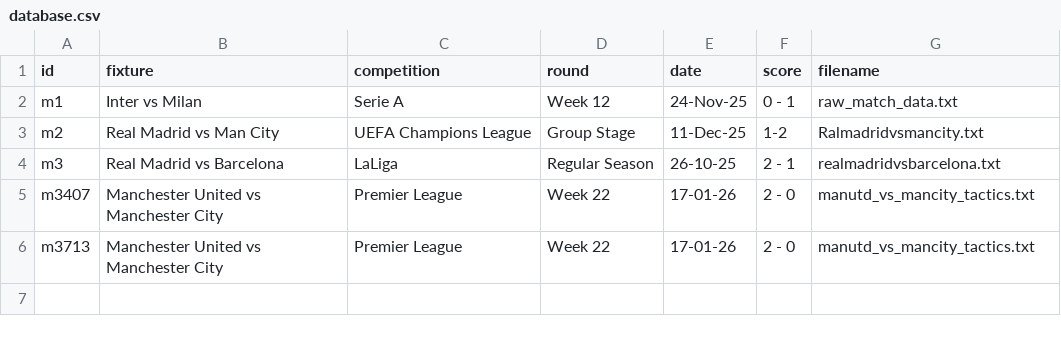
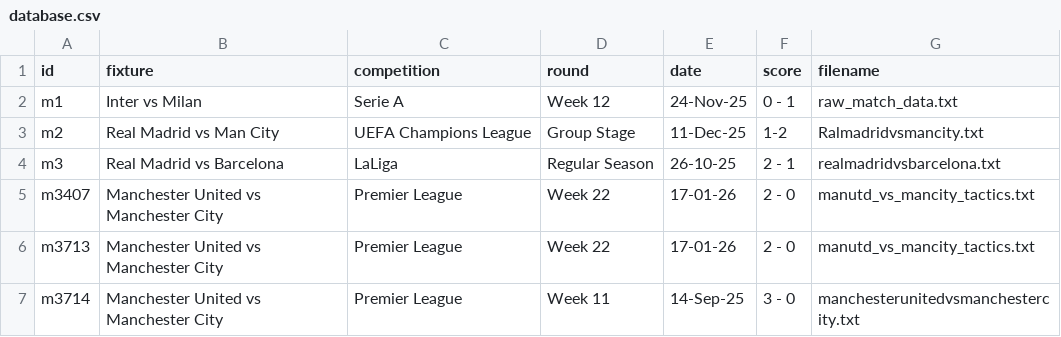
Before and after one commit to Badrergb/Gameday_Tactics, a CSV file: database.csv, drawn as a sheet; the diff names each change by its address in the sheet, - before the commit and + after, or states it on an @@ line.

Commit message:
Agentic AI: Processed full pipeline for Manchester United vs Manchester City

```diff
--- a/database.csv
+++ b/database.csv
+row 7: m3714 | Manchester United vs Manchester City | Premier League | Week 11 | 14-Sep-25 | 3 - 0 | manchesterunitedvsmanchestercity.txt
```
